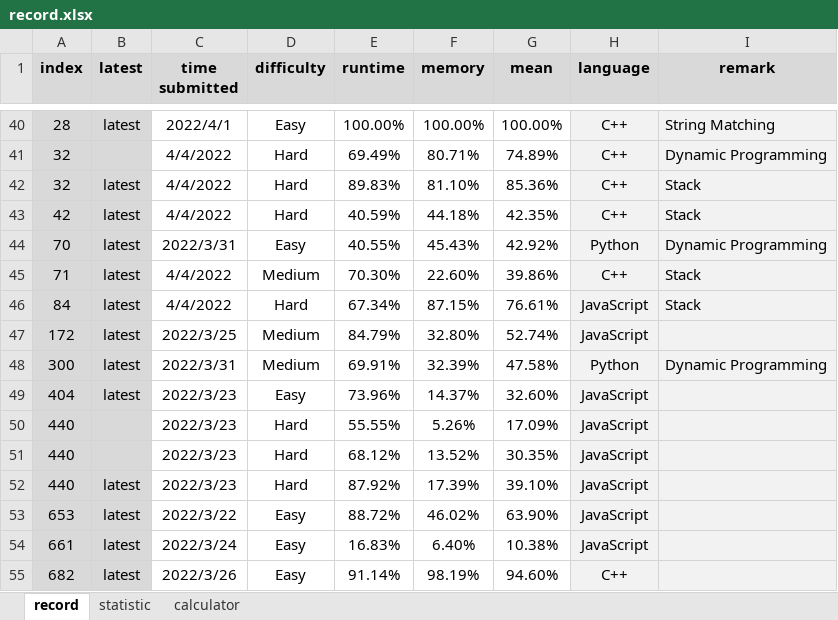
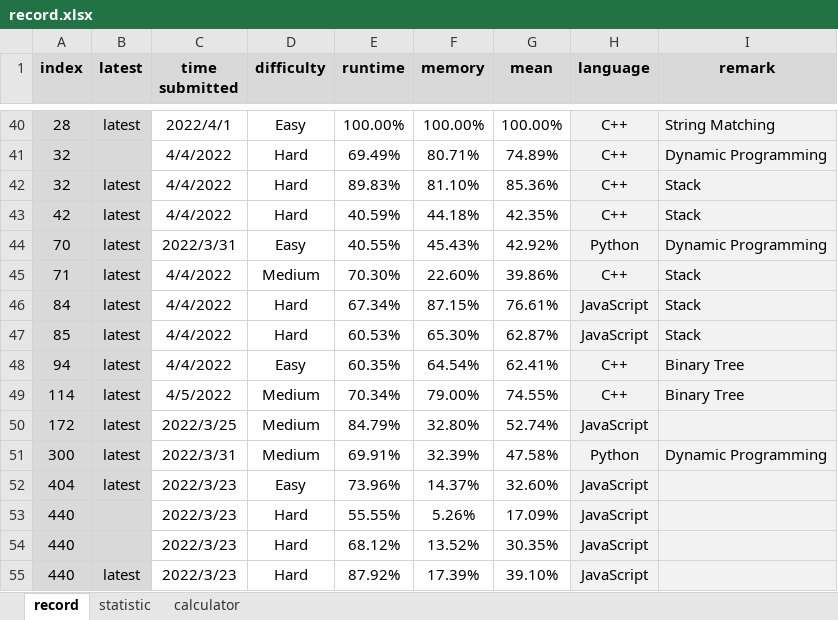
Before and after one commit to onedonedone/doneAlgo, an Excel workbook: record.xlsx, sheet record, drawn as a sheet; only a part is shown, gaps mark what is left out; the shorter side is filled out with more unchanged rows; values as stored, in another font and other column widths than the file's, no borders; conditional formats not drawn; the diff names each change by its address in the sheet, - before the commit and + after, or states it on an @@ line.

Commit message:
Update

```diff
--- a/record.xlsx (sheet record)
+++ b/record.xlsx (sheet record)
+row 47: 85 | latest | 4/4/2022 | Hard | 60.53% | 65.30% | 62.87% | JavaScript | Stack
+row 48: 94 | latest | 4/4/2022 | Easy | 60.35% | 64.54% | 62.41% | C++ | Binary Tree
+row 49: 114 | latest | 4/5/2022 | Medium | 70.34% | 79.00% | 74.55% | C++ | Binary Tree
```
Also changed, not shown: sheet calculator, sheet statistic, charts or pictures.
